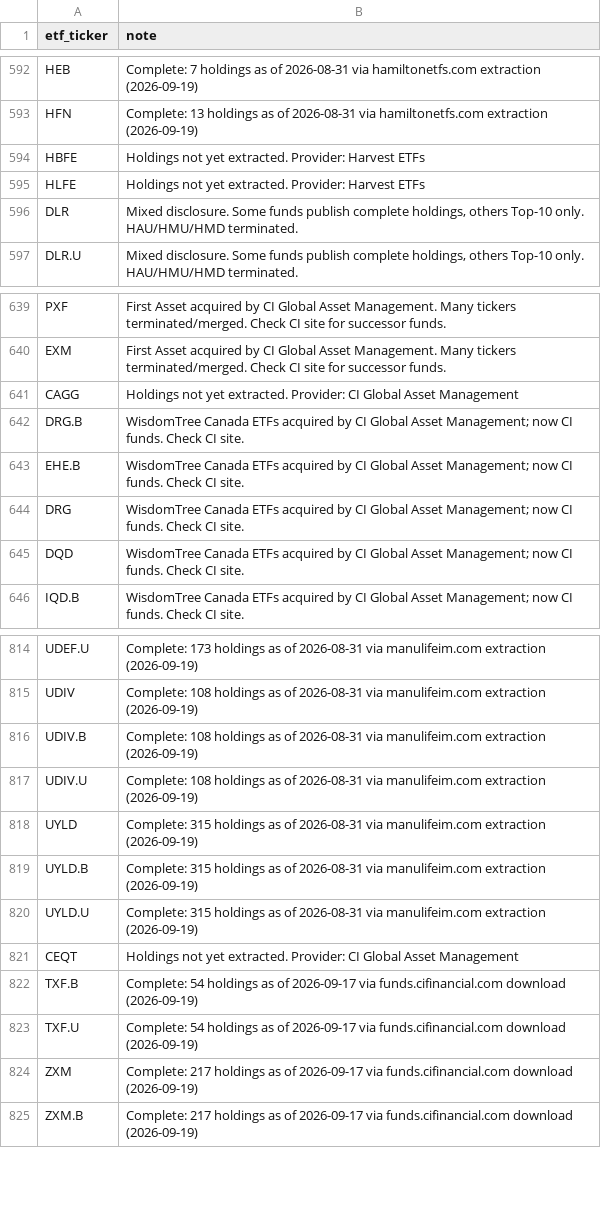
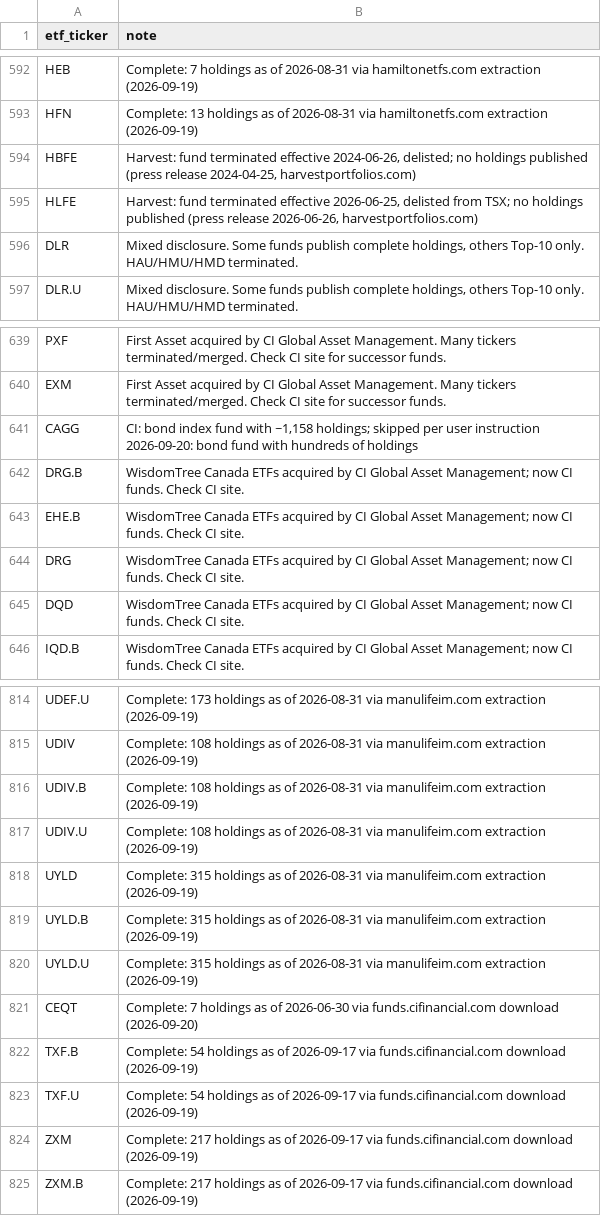
Before and after one commit to jiahualihuanahuan/canadian-etf-holdings, a CSV file: coverage_notes.csv, drawn as a sheet; only a part is shown, gaps mark what is left out.

Commit message:
CEQT 7 direct holdings ingested; coverage notes updated (CAGG skipped as bond fund)

```diff
--- a/coverage_notes.csv
+++ b/coverage_notes.csv
@@ -593,4 +593,4 @@ HEB,Complete: 7 holdings as of 2026-08-31 via hamiltonetfs.com extraction (2026-
 HFN,Complete: 13 holdings as of 2026-08-31 via hamiltonetfs.com extraction (2026-09-19)
-HBFE,Holdings not yet extracted. Provider: Harvest ETFs
-HLFE,Holdings not yet extracted. Provider: Harvest ETFs
+HBFE,"Harvest: fund terminated effective 2024-06-26, delisted; no holdings published (press release 2024-04-25, harvestportfolios.com)"
+HLFE,"Harvest: fund terminated effective 2026-06-25, delisted from TSX; no holdings published (press release 2026-06-26, harvestportfolios.com)"
 DLR,"Mixed disclosure. Some funds publish complete holdings, others Top-10 only. HAU/HMU/HMD terminated."
@@ -640,3 +640,3 @@ PXF,First Asset acquired by CI Global Asset Management. Many tickers terminated/
 EXM,First Asset acquired by CI Global Asset Management. Many tickers terminated/merged. Check CI site for successor funds.
-CAGG,Holdings not yet extracted. Provider: CI Global Asset Management
+CAGG,"CI: bond index fund with ~1,158 holdings; skipped per user instruction 2026-09-20: bond fund with hundreds of holdings"
 DRG.B,WisdomTree Canada ETFs acquired by CI Global Asset Management; now CI funds. Check CI site.
@@ -820,3 +820,3 @@ UYLD.B,Complete: 315 holdings as of 2026-08-31 via manulifeim.com extraction (20
 UYLD.U,Complete: 315 holdings as of 2026-08-31 via manulifeim.com extraction (2026-09-19)
-CEQT,Holdings not yet extracted. Provider: CI Global Asset Management
+CEQT,Complete: 7 holdings as of 2026-06-30 via funds.cifinancial.com download (2026-09-20)
 TXF.B,Complete: 54 holdings as of 2026-09-17 via funds.cifinancial.com download (2026-09-19)
```
